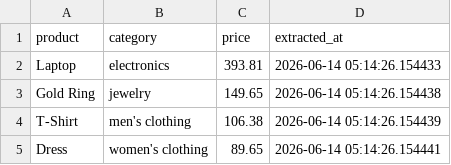
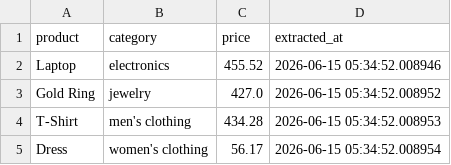
Before and after one commit to krithic616/ecommerce-price-pipeline, a CSV file: data/raw_data.csv, drawn as a sheet.

```diff
--- a/data/raw_data.csv
+++ b/data/raw_data.csv
@@ -1,5 +1,5 @@
 product,category,price,extracted_at
-Laptop,electronics,393.81,2026-06-14 05:14:26.154433
-Gold Ring,jewelry,149.65,2026-06-14 05:14:26.154438
-T-Shirt,men's clothing,106.38,2026-06-14 05:14:26.154439
-Dress,women's clothing,89.65,2026-06-14 05:14:26.154441
+Laptop,electronics,455.52,2026-06-15 05:34:52.008946
+Gold Ring,jewelry,427.0,2026-06-15 05:34:52.008952
+T-Shirt,men's clothing,434.28,2026-06-15 05:34:52.008953
+Dress,women's clothing,56.17,2026-06-15 05:34:52.008954
```
Also changed, not shown: data/cleaned_data.csv.
